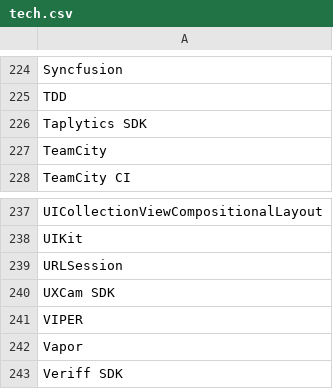
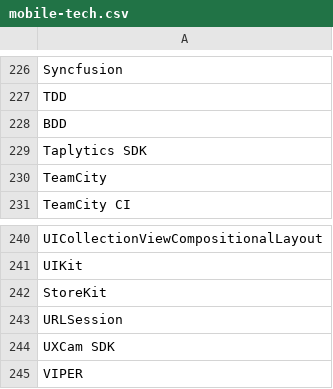
Before and after one commit to muteKey/tech-requirements, a CSV file: stats/mobile-tech.csv (was stats/tech.csv), drawn as a sheet; only a part is shown, gaps mark what is left out; the shorter side is filled out with more unchanged rows; the diff covers the shown part only.

```diff
--- a/stats/tech.csv
+++ b/stats/mobile-tech.csv
@@ -225,2 +227,3 @@ Syncfusion
 TDD
+BDD
 Taplytics SDK
@@ -238,2 +241,3 @@ UICollectionViewCompositionalLayout
 UIKit
+StoreKit
 URLSession
```
Also changed, not shown: 64 added rows and 2 removed rows elsewhere in this file, stats/BA_Skills.csv, 22 other files.
